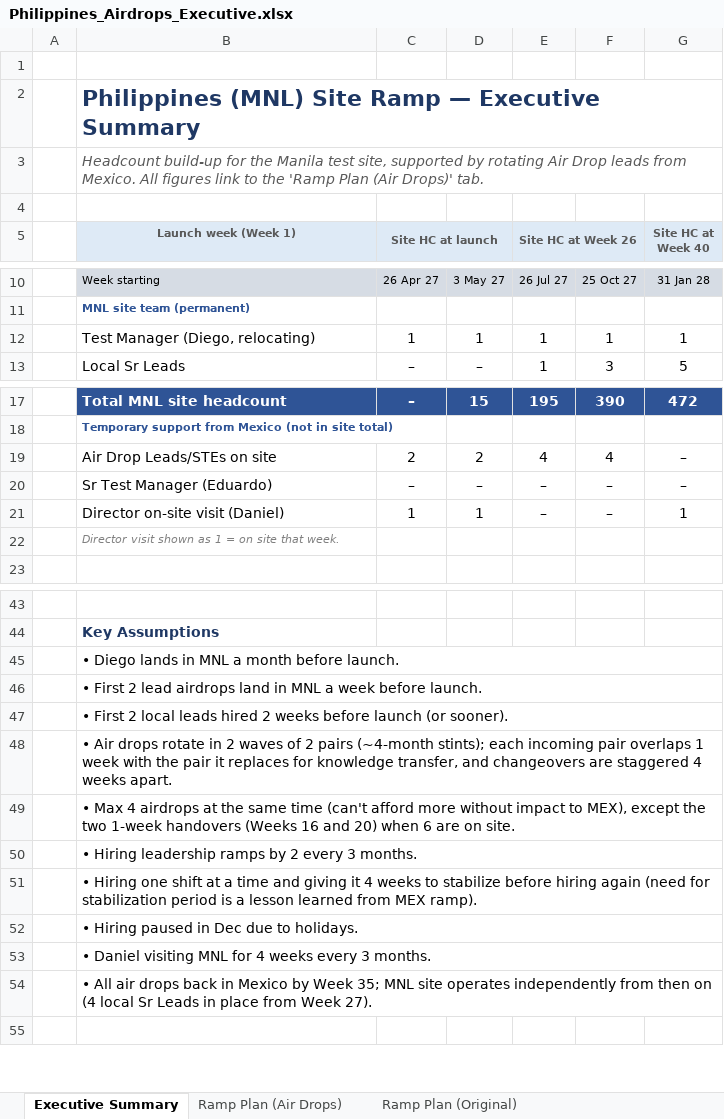
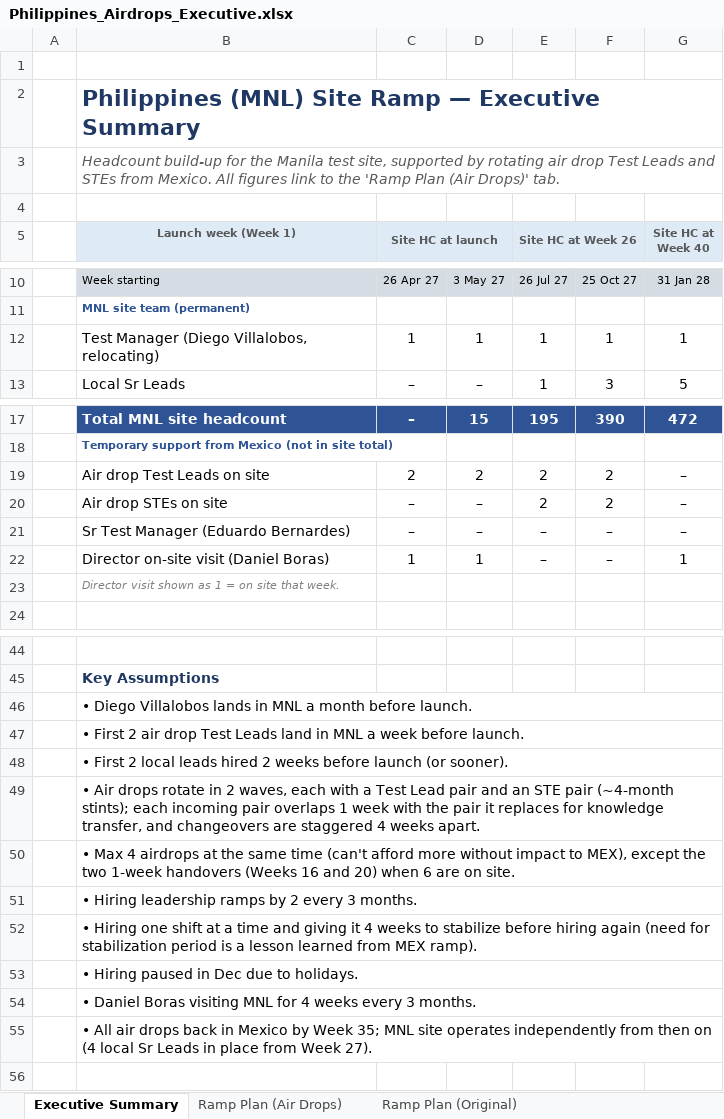
Before and after one commit to Shataman/Benc, an Excel workbook: Philippines_Airdrops_Executive.xlsx, sheet Executive Summary, drawn as a sheet; only a part is shown, gaps mark what is left out; values as stored, in another font and other column widths than the file's, no borders; charts and pictures not drawn; addresses are those after the commit; the diff covers the shown part only; the diff names each change by its address in the sheet, - before the commit and + after, or states it on an @@ line.

```diff
--- a/Philippines_Airdrops_Executive.xlsx (sheet Executive Summary)
+++ b/Philippines_Airdrops_Executive.xlsx (sheet Executive Summary)
-B3 (Launch week (Week 1)): …by rotating Air Drop leads from Mexico.…
+B3 (Launch week (Week 1)): …by rotating air drop Test Leads and STEs from Mexico.…
-B12 (Launch week (Week 1)): Test Manager (Diego, relocating)
+B12 (Launch week (Week 1)): Test Manager (Diego Villalobos, relocating)
-B19 (Launch week (Week 1)): Air Drop Leads/STEs on site
+B19 (Launch week (Week 1)): Air drop Test Leads on site
-E19 (Site HC at Week 26): 4
+E19 (Site HC at Week 26): 2
-F19: 4
+F19: 2
+row 20:  | Air drop STEs on site | – | – | 2 | 2 | –
-B21 (Launch week (Week 1)): Sr Test Manager (Eduardo)
+B21 (Launch week (Week 1)): Sr Test Manager (Eduardo Bernardes)
-B22 (Launch week (Week 1)): Director on-site visit (Daniel)
+B22 (Launch week (Week 1)): Director on-site visit (Daniel Boras)
-B46 (Launch week (Week 1)): • Diego lands in…
+B46 (Launch week (Week 1)): • Diego Villalobos lands in…
-B47 (Launch week (Week 1)): …First 2 lead airdrops land in…
+B47 (Launch week (Week 1)): …First 2 air drop Test Leads land in…
-B49 (Launch week (Week 1)): …in 2 waves of 2 pairs (~4-month stints);…
+B49 (Launch week (Week 1)): …in 2 waves, each with a Test Lead pair and an STE pair (~4-month stints);…
-B54 (Launch week (Week 1)): • Daniel visiting MNL…
+B54 (Launch week (Week 1)): • Daniel Boras visiting MNL…
```
Also changed, not shown: 1 edited cell elsewhere in this sheet, sheet Ramp Plan (Air Drops), sheet Ramp Plan (Original), formulas that keep their value, charts or pictures.
